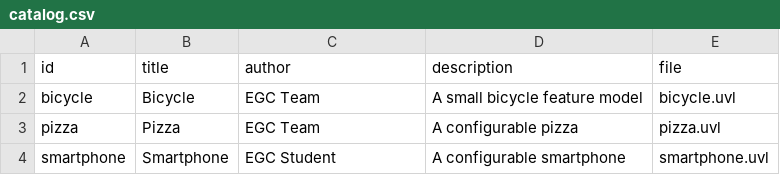
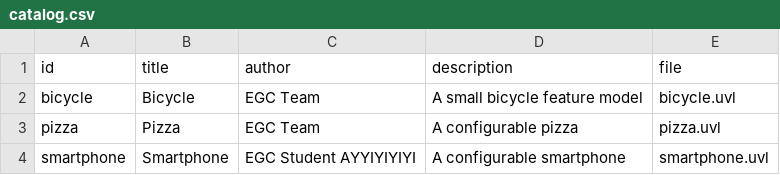
Before and after one commit to FPN1664/minireto-01-uvl-cicd, a CSV file: catalog.csv, drawn as a sheet.

Commit message:
Fix author name for smartphone in catalog
Updated author name for smartphone entry.

```diff
--- a/catalog.csv
+++ b/catalog.csv
@@ -3,2 +3,2 @@ bicycle,Bicycle,EGC Team,A small bicycle feature model,bicycle.uvl
 pizza,Pizza,EGC Team,A configurable pizza,pizza.uvl
-smartphone,Smartphone,EGC Student,A configurable smartphone,smartphone.uvl
+smartphone,Smartphone,EGC Student AYYIYIYIYI,A configurable smartphone,smartphone.uvl
```
